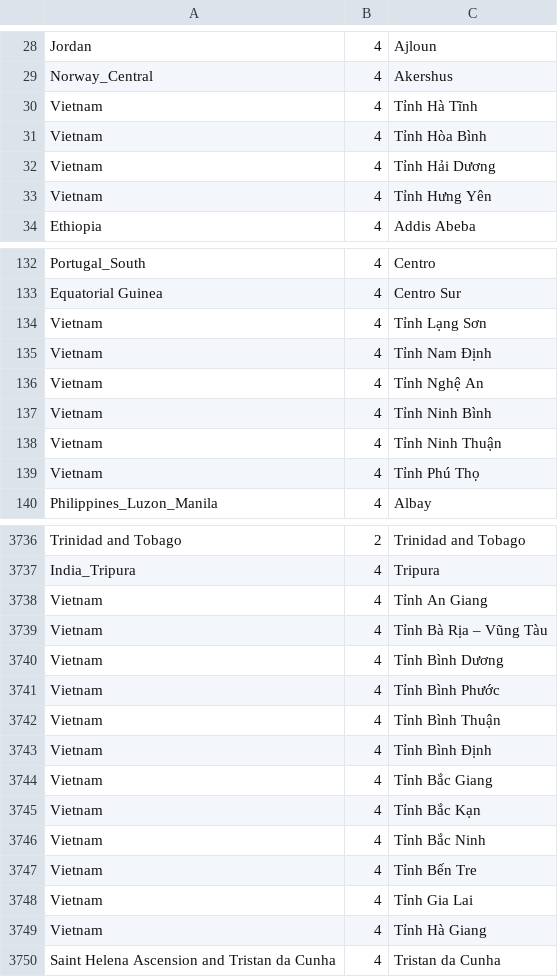
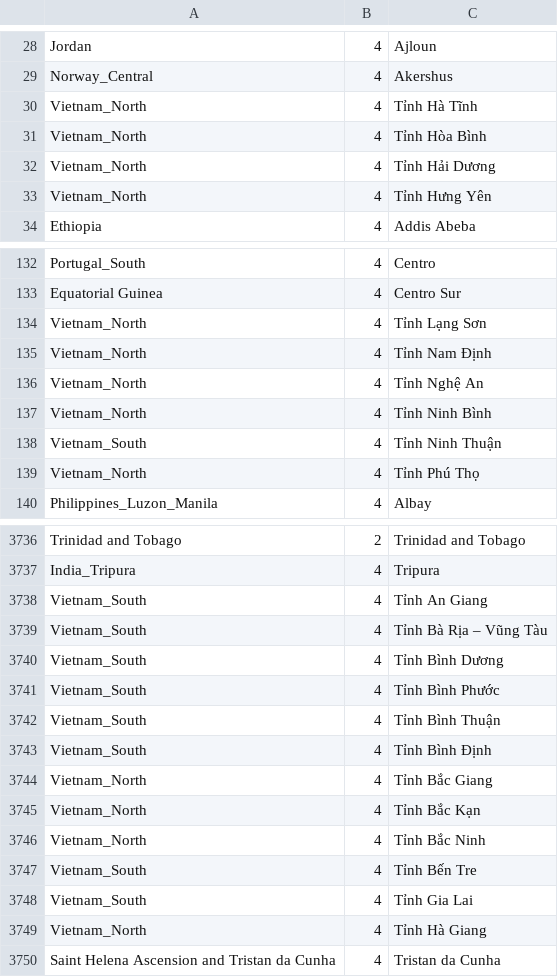
Before and after one commit to comaps/comaps, a CSV file: data/borders_vs_osm.csv, drawn as a sheet; only a part is shown, gaps mark what is left out; the diff covers the shown part only.

Commit message:
[countries] Vietnam split.
Signed-off-by: Viktor Govako <viktor.govako@gmail.com>

```diff
--- a/data/borders_vs_osm.csv
+++ b/data/borders_vs_osm.csv
@@ -29,6 +29,6 @@ Jordan	4	Ajloun
 Norway_Central	4	Akershus
-Vietnam	4	Tỉnh Hà Tĩnh
-Vietnam	4	Tỉnh Hòa Bình
-Vietnam	4	Tỉnh Hải Dương
-Vietnam	4	Tỉnh Hưng Yên
+Vietnam_North	4	Tỉnh Hà Tĩnh
+Vietnam_North	4	Tỉnh Hòa Bình
+Vietnam_North	4	Tỉnh Hải Dương
+Vietnam_North	4	Tỉnh Hưng Yên
 Ethiopia	4	Addis Abeba
@@ -133,8 +133,8 @@ Portugal_South	4	Centro
 Equatorial Guinea	4	Centro Sur
-Vietnam	4	Tỉnh Lạng Sơn
-Vietnam	4	Tỉnh Nam Định
-Vietnam	4	Tỉnh Nghệ An
-Vietnam	4	Tỉnh Ninh Bình
-Vietnam	4	Tỉnh Ninh Thuận
-Vietnam	4	Tỉnh Phú Thọ
+Vietnam_North	4	Tỉnh Lạng Sơn
+Vietnam_North	4	Tỉnh Nam Định
+Vietnam_North	4	Tỉnh Nghệ An
+Vietnam_North	4	Tỉnh Ninh Bình
+Vietnam_South	4	Tỉnh Ninh Thuận
+Vietnam_North	4	Tỉnh Phú Thọ
 Philippines_Luzon_Manila	4	Albay
@@ -3737,14 +3737,14 @@ Trinidad and Tobago	2	Trinidad and Tobago
 India_Tripura	4	Tripura
-Vietnam	4	Tỉnh An Giang
-Vietnam	4	Tỉnh Bà Rịa – Vũng Tàu
-Vietnam	4	Tỉnh Bình Dương
-Vietnam	4	Tỉnh Bình Phước
-Vietnam	4	Tỉnh Bình Thuận
-Vietnam	4	Tỉnh Bình Định
-Vietnam	4	Tỉnh Bắc Giang
-Vietnam	4	Tỉnh Bắc Kạn
-Vietnam	4	Tỉnh Bắc Ninh
-Vietnam	4	Tỉnh Bến Tre
-Vietnam	4	Tỉnh Gia Lai
-Vietnam	4	Tỉnh Hà Giang
+Vietnam_South	4	Tỉnh An Giang
+Vietnam_South	4	Tỉnh Bà Rịa – Vũng Tàu
+Vietnam_South	4	Tỉnh Bình Dương
+Vietnam_South	4	Tỉnh Bình Phước
+Vietnam_South	4	Tỉnh Bình Thuận
+Vietnam_South	4	Tỉnh Bình Định
+Vietnam_North	4	Tỉnh Bắc Giang
+Vietnam_North	4	Tỉnh Bắc Kạn
+Vietnam_North	4	Tỉnh Bắc Ninh
+Vietnam_South	4	Tỉnh Bến Tre
+Vietnam_South	4	Tỉnh Gia Lai
+Vietnam_North	4	Tỉnh Hà Giang
 Saint Helena Ascension and Tristan da Cunha	4	Tristan da Cunha
```
Also changed, not shown: 1 added row and 42 edited cells elsewhere in this file, data/old_vs_new.csv, 3 other files.
